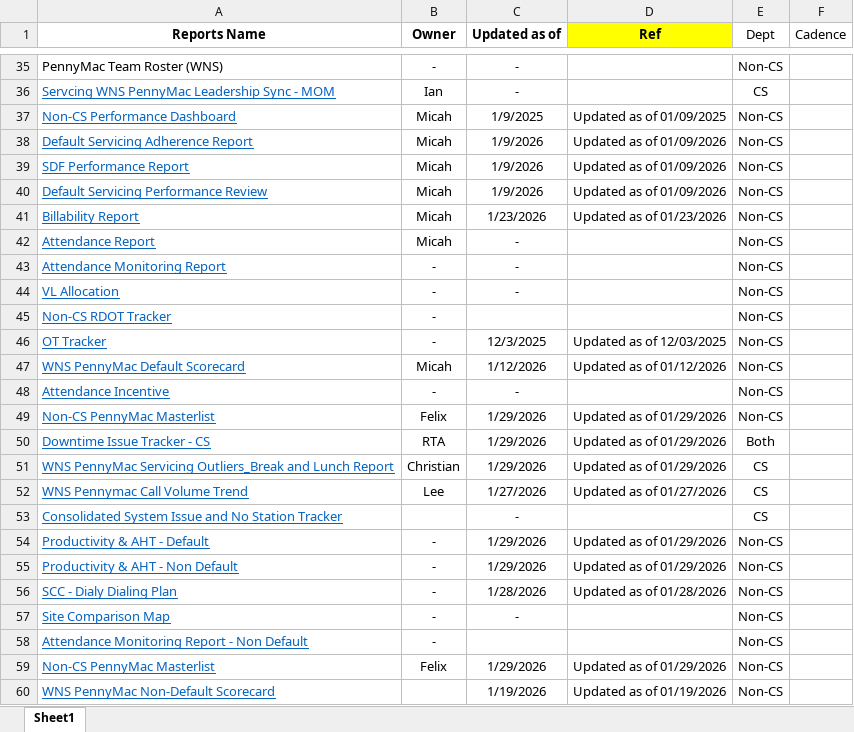
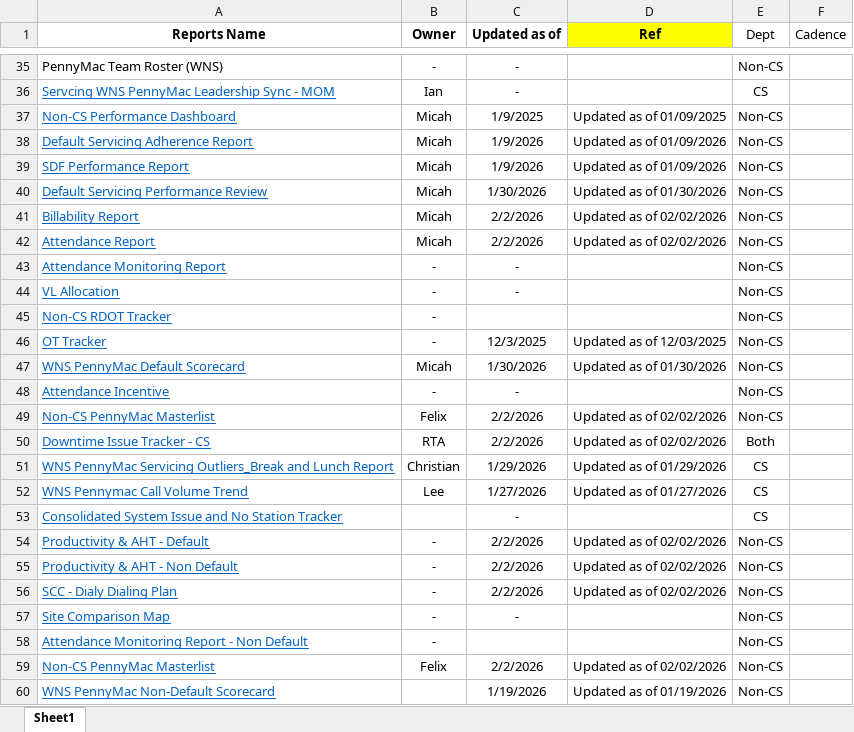
Before and after one commit to username-lou/workforce-web, an Excel workbook: Files/Reports Update.xlsx, sheet Sheet1, drawn as a sheet; only a part is shown, gaps mark what is left out; values as stored, in another font and other column widths than the file's, no borders; the diff covers the shown part only; the diff names each change by its address in the sheet, - before the commit and + after, or states it on an @@ line.

```diff
--- a/Files/Reports Update.xlsx (sheet Sheet1)
+++ b/Files/Reports Update.xlsx (sheet Sheet1)
-C40 (Updated as of): 1/9/2026
+C40 (Updated as of): 1/30/2026
-D40 (Ref): Updated as of 01/09/2026
+D40 (Ref): Updated as of 01/30/2026
-C41 (Updated as of): 1/23/2026
+C41 (Updated as of): 2/2/2026
-D41 (Ref): Updated as of 01/23/2026
+D41 (Ref): Updated as of 02/02/2026
-C42 (Updated as of): -
+C42 (Updated as of): 2/2/2026
-D42 (Ref): (empty)
+D42 (Ref): Updated as of 02/02/2026
-C47 (Updated as of): 1/12/2026
+C47 (Updated as of): 1/30/2026
-D47 (Ref): Updated as of 01/12/2026
+D47 (Ref): Updated as of 01/30/2026
-C49:C50 (Updated as of): 1/29/2026
+C49:C50 (Updated as of): 2/2/2026
-D49:D50 (Ref): Updated as of 01/29/2026
+D49:D50 (Ref): Updated as of 02/02/2026
-C54:C55 (Updated as of): 1/29/2026
+C54:C55 (Updated as of): 2/2/2026
-D54:D55 (Ref): Updated as of 01/29/2026
+D54:D55 (Ref): Updated as of 02/02/2026
-C56 (Updated as of): 1/28/2026
+C56 (Updated as of): 2/2/2026
-D56 (Ref): Updated as of 01/28/2026
+D56 (Ref): Updated as of 02/02/2026
-C59 (Updated as of): 1/29/2026
+C59 (Updated as of): 2/2/2026
-D59 (Ref): Updated as of 01/29/2026
+D59 (Ref): Updated as of 02/02/2026
```
Also changed, not shown: 34 edited cells elsewhere in this sheet.
